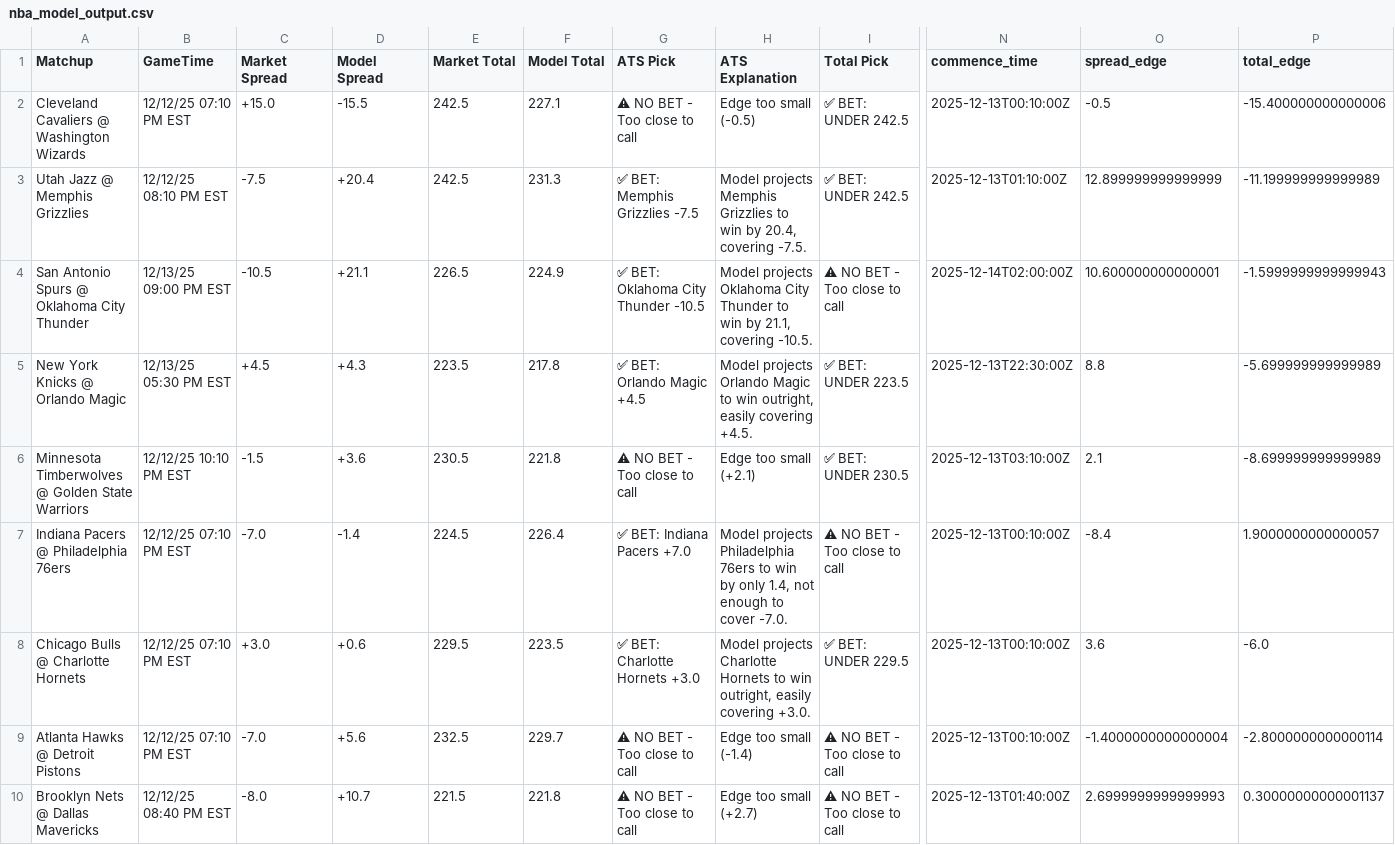
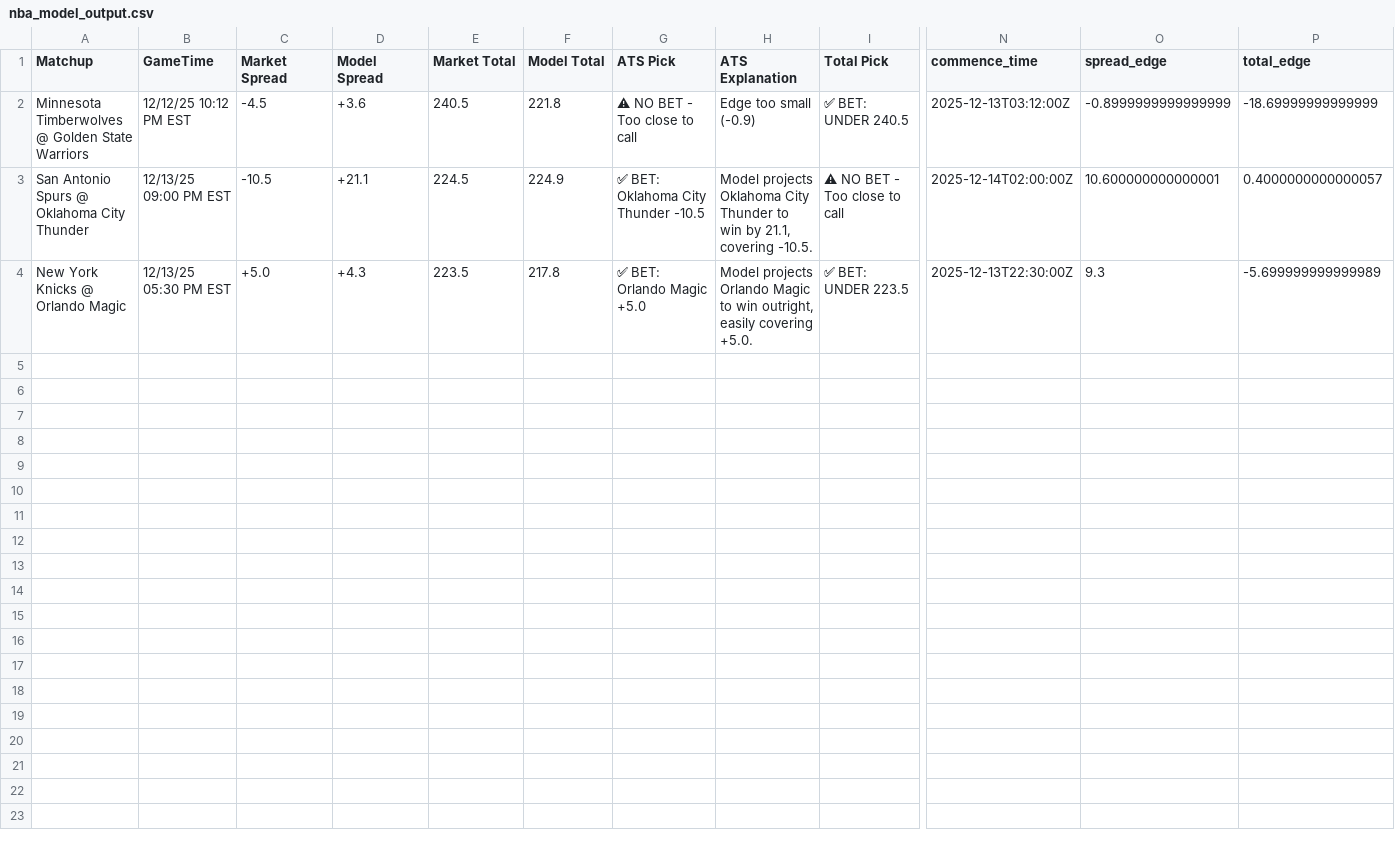
Before and after one commit to BangLetsGetIt/NBA-NCAA-Betting-Models, a CSV file: nba/nba_model_output.csv, drawn as a sheet; only a part is shown, gaps mark what is left out; removed rows and columns are numbered as before the commit, all else as after; rows hold the shown columns only; the diff names each change by its address in the sheet, - before the commit and + after, or states it on an @@ line.

Commit message:
Update model outputs - 2025-12-12 23:03:25

```diff
--- a/nba/nba_model_output.csv
+++ b/nba/nba_model_output.csv
-row 2: Cleveland Cavaliers @ Washington Wizards | 12/12/25 07:10 PM EST | +15.0 | -15.5 | 242.5 | 227.1 | ⚠ NO BET - Too close to call | Edge too small (-0.5) | ✅ BET: UNDER 242.5 | 2025-12-13T00:10:00Z | -0.5 | -15.400000000000006
-row 3: Utah Jazz @ Memphis Grizzlies | 12/12/25 08:10 PM EST | -7.5 | +20.4 | 242.5 | 231.3 | ✅ BET: Memphis Grizzlies -7.5 | Model projects Memphis Grizzlies to win by 20.4, covering -7.5. | ✅ BET: UNDER 242.5 | 2025-12-13T01:10:00Z | 12.899999999999999 | -11.199999999999989
+row 2: Minnesota Timberwolves @ Golden State Warriors | 12/12/25 10:12 PM EST | -4.5 | +3.6 | 240.5 | 221.8 | ⚠ NO BET - Too close to call | Edge too small (-0.9) | ✅ BET: UNDER 240.5 | 2025-12-13T03:12:00Z | -0.8999999999999999 | -18.69999999999999
-E3 (Market Total): 226.5
+E3 (Market Total): 224.5
-P3 (total_edge): -1.5999999999999943
+P3 (total_edge): 0.4000000000000057
-C4 (Market Spread): +4.5
+C4 (Market Spread): +5.0
-G4 (ATS Pick): ✅ BET: Orlando Magic +4.5
+G4 (ATS Pick): ✅ BET: Orlando Magic +5.0
-H4 (ATS Explanation): …easily covering +4.5.
+H4 (ATS Explanation): …easily covering +5.0.
-O4 (spread_edge): 8.8
+O4 (spread_edge): 9.3
-row 6: Minnesota Timberwolves @ Golden State Warriors | 12/12/25 10:10 PM EST | -1.5 | +3.6 | 230.5 | 221.8 | ⚠ NO BET - Too close to call | Edge too small (+2.1) | ✅ BET: UNDER 230.5 | 2025-12-13T03:10:00Z | 2.1 | -8.699999999999989
-row 7: Indiana Pacers @ Philadelphia 76ers | 12/12/25 07:10 PM EST | -7.0 | -1.4 | 224.5 | 226.4 | ✅ BET: Indiana Pacers +7.0 | Model projects Philadelphia 76ers to win by only 1.4, not enough to cover -7.0. | ⚠ NO BET - Too close to call | 2025-12-13T00:10:00Z | -8.4 | 1.9000000000000057
-row 8: Chicago Bulls @ Charlotte Hornets | 12/12/25 07:10 PM EST | +3.0 | +0.6 | 229.5 | 223.5 | ✅ BET: Charlotte Hornets +3.0 | Model projects Charlotte Hornets to win outright, easily covering +3.0. | ✅ BET: UNDER 229.5 | 2025-12-13T00:10:00Z | 3.6 | -6.0
-row 9: Atlanta Hawks @ Detroit Pistons | 12/12/25 07:10 PM EST | -7.0 | +5.6 | 232.5 | 229.7 | ⚠ NO BET - Too close to call | Edge too small (-1.4) | ⚠ NO BET - Too close to call | 2025-12-13T00:10:00Z | -1.4000000000000004 | -2.8000000000000114
-row 10: Brooklyn Nets @ Dallas Mavericks | 12/12/25 08:40 PM EST | -8.0 | +10.7 | 221.5 | 221.8 | ⚠ NO BET - Too close to call | Edge too small (+2.7) | ⚠ NO BET - Too close to call | 2025-12-13T01:40:00Z | 2.6999999999999993 | 0.30000000000001137
```
Also changed, not shown: 12 other files.
